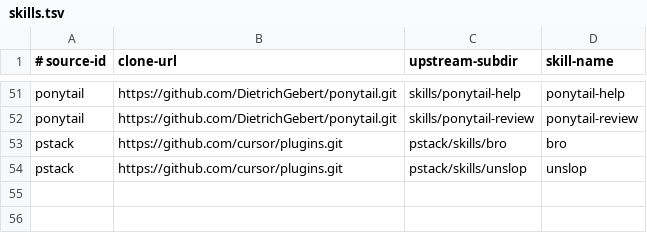
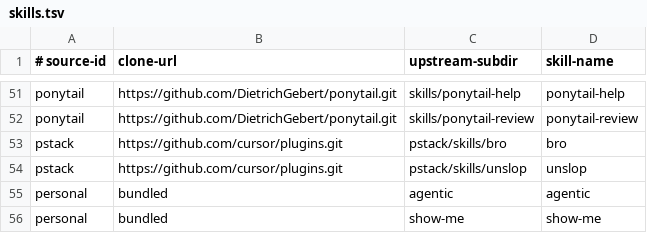
Before and after one commit to RossPlunkett/mint-dev-config, a TSV file: manifests/skills.tsv, drawn as a sheet; only a part is shown, gaps mark what is left out.

Commit message:
feat: capture felixpad workstation config before wipe
Terminal, fonts, i3 idle blanking, link handler, Pi profile (packages, model,
subagents, usage, namer fallback), Blender MCP, Playwright, always-on script,
OMP config, bundled agentic and show-me skills, openssh-server, cmatrix.

```diff
--- a/manifests/skills.tsv
+++ b/manifests/skills.tsv
@@ -54 +54,3 @@ pstack	https://github.com/cursor/plugins.git	pstack/skills/bro	bro
 pstack	https://github.com/cursor/plugins.git	pstack/skills/unslop	unslop
+personal	bundled	agentic	agentic
+personal	bundled	show-me	show-me
```
Also changed, not shown: 42 other files.
